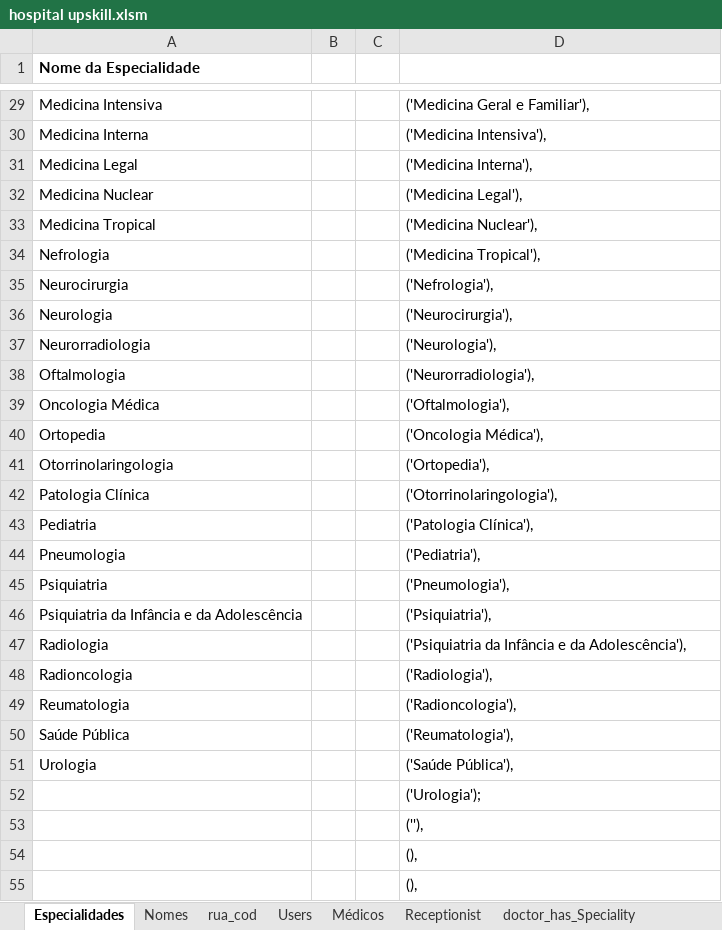
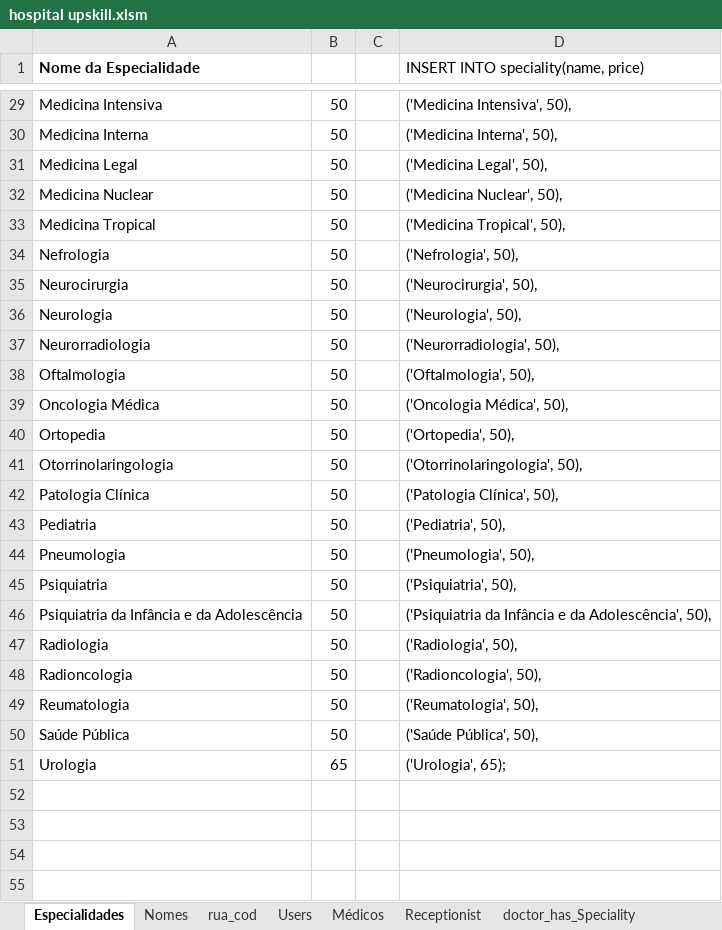
Before and after one commit to carlan92/Hospital_Management_System, an Excel workbook: Base de Dados/hospital upskill.xlsm, sheet Especialidades, drawn as a sheet; only a part is shown, gaps mark what is left out; values as stored, in another font and other column widths than the file's, no borders; the diff covers the shown part only; the diff names each change by its address in the sheet, - before the commit and + after, or states it on an @@ line.

Commit message:
colocação de preço no ficheiro de upload de especialidades

```diff
--- a/Base de Dados/hospital upskill.xlsm (sheet Especialidades)
+++ b/Base de Dados/hospital upskill.xlsm (sheet Especialidades)
-D1: (empty)
+D1: INSERT INTO speciality(name, price)
-B29:B50: (empty)
+B29:B50: 50
-D29: ('Medicina Geral e Familiar'),
+D29: ('Medicina Intensiva', 50),
-D30: ('Medicina Intensiva'),
+D30: ('Medicina Interna', 50),
-D31: ('Medicina Interna'),
+D31: ('Medicina Legal', 50),
-D32: ('Medicina Legal'),
+D32: ('Medicina Nuclear', 50),
-D33: ('Medicina Nuclear'),
+D33: ('Medicina Tropical', 50),
-D34: ('Medicina Tropical'),
+D34: ('Nefrologia', 50),
-D35: ('Nefrologia'),
+D35: ('Neurocirurgia', 50),
-D36: ('Neurocirurgia'),
+D36: ('Neurologia', 50),
-D37: ('Neurologia'),
+D37: ('Neurorradiologia', 50),
-D38: ('Neurorradiologia'),
+D38: ('Oftalmologia', 50),
-D39: ('Oftalmologia'),
+D39: ('Oncologia Médica', 50),
-D40: ('Oncologia Médica'),
+D40: ('Ortopedia', 50),
-D41: ('Ortopedia'),
+D41: ('Otorrinolaringologia', 50),
-D42: ('Otorrinolaringologia'),
+D42: ('Patologia Clínica', 50),
-D43: ('Patologia Clínica'),
+D43: ('Pediatria', 50),
-D44: ('Pediatria'),
+D44: ('Pneumologia', 50),
-D45: ('Pneumologia'),
+D45: ('Psiquiatria', 50),
-D46: ('Psiquiatria'),
+D46: ('Psiquiatria da Infância e da Adolescência', 50),
-D47: ('Psiquiatria da Infância e da Adolescência'),
+D47: ('Radiologia', 50),
-D48: ('Radiologia'),
+D48: ('Radioncologia', 50),
-D49: ('Radioncologia'),
+D49: ('Reumatologia', 50),
-D50: ('Reumatologia'),
+D50: ('Saúde Pública', 50),
-B51: (empty)
+B51: 65
-D51: ('Saúde Pública'),
+D51: ('Urologia', 65);
-row 52:  |  |  | ('Urologia');
-row 53:  |  |  | (''),
-row 54:  |  |  | (),
-row 55:  |  |  | (),
```
Also changed, not shown: 2 removed rows and 54 edited cells elsewhere in this sheet, sheet Nomes, sheet Users, sheet Médicos, sheet Receptionist, 1 other file.
